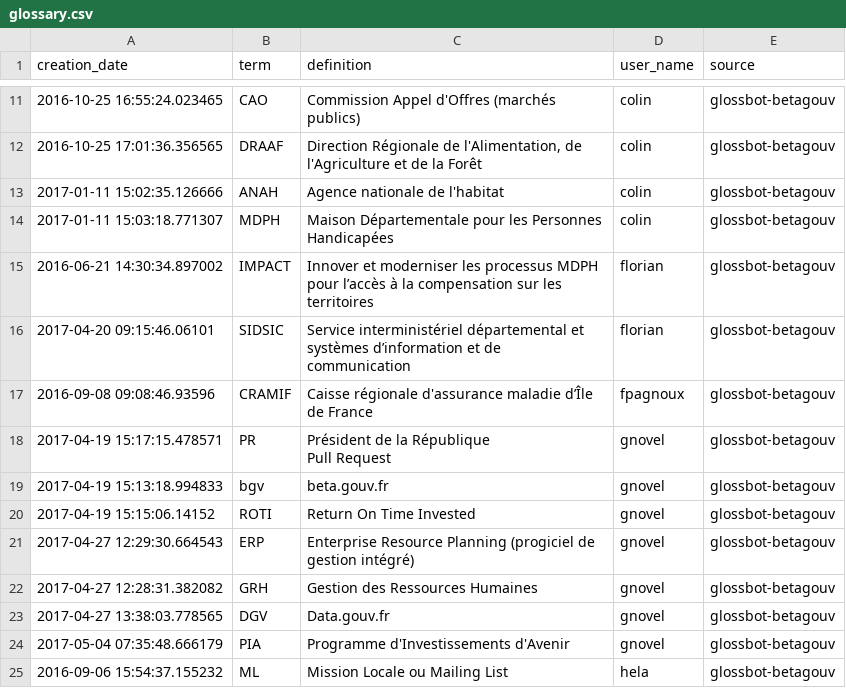
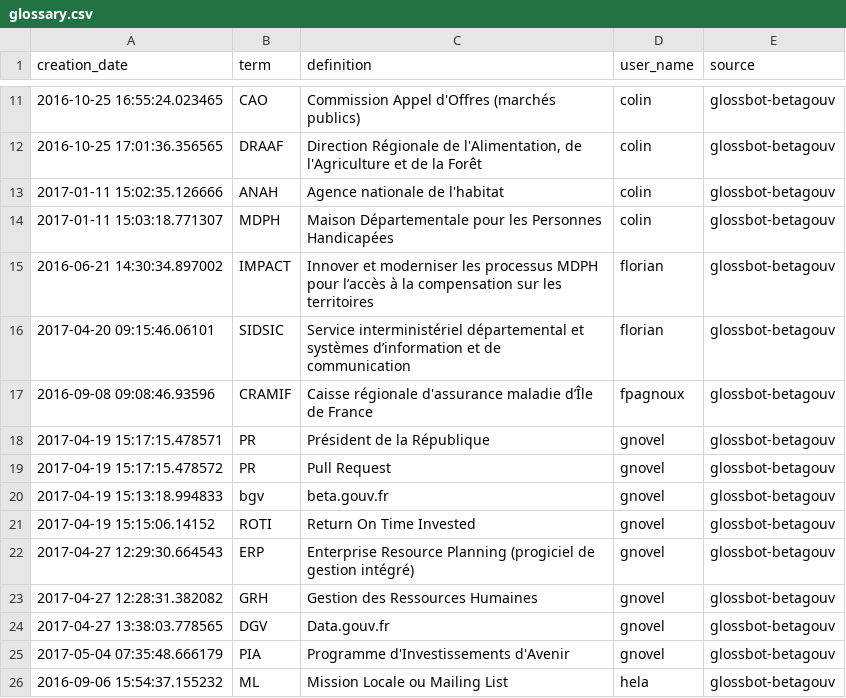
Before and after one commit to michelbl/RCAUAF, a CSV file: glossary.csv, drawn as a sheet; only a part is shown, gaps mark what is left out.

Commit message:
création d'une deuxième ligne pour PR
conformément à la discussion #3, gestion des "Homocronyme"

```diff
--- a/glossary.csv
+++ b/glossary.csv
@@ -17,4 +17,4 @@
 "2016-09-08 09:08:46.93596","CRAMIF","Caisse régionale d'assurance maladie d’Île de France","fpagnoux","glossbot-betagouv"
-"2017-04-19 15:17:15.478571","PR","Président de la République
-Pull Request","gnovel","glossbot-betagouv"
+"2017-04-19 15:17:15.478571","PR","Président de la République","gnovel","glossbot-betagouv"
+"2017-04-19 15:17:15.478572","PR","Pull Request","gnovel","glossbot-betagouv"
 "2017-04-19 15:13:18.994833","bgv","beta.gouv.fr","gnovel","glossbot-betagouv"
```
